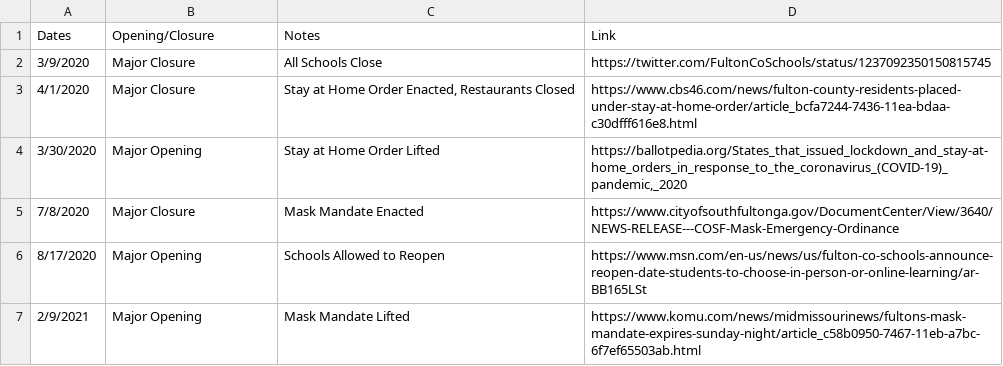
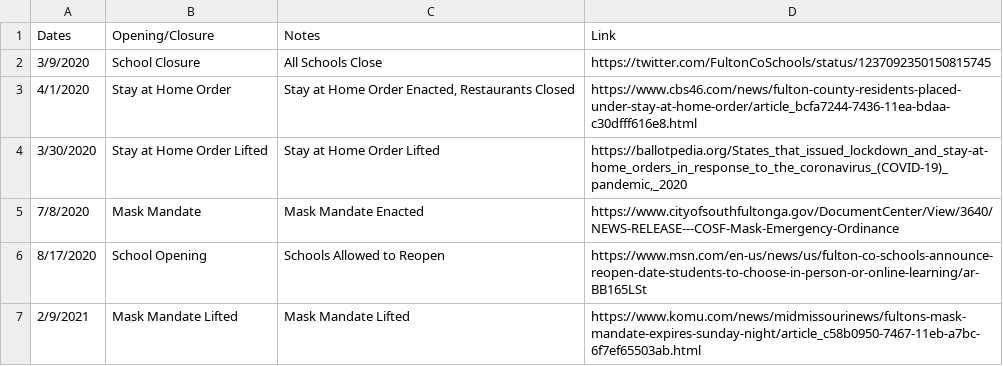
Before and after one commit to holiday-pettijohn/COVID-Tracking-Biola-Summer, a CSV file: Data/State Closure Data/County Closure Data/Fulton Closure Data.csv, drawn as a sheet.

Commit message:
Modified County Files to better format

```diff
--- a/Data/State Closure Data/County Closure Data/Fulton Closure Data.csv
+++ b/Data/State Closure Data/County Closure Data/Fulton Closure Data.csv
@@ -1,7 +1,7 @@
 Dates,Opening/Closure,Notes,Link
-3/9/2020,Major Closure,All Schools Close,https://twitter.com/FultonCoSchools/status/1237092350150815745
-4/1/2020,Major Closure,"Stay at Home Order Enacted, Restaurants Closed",https://www.cbs46.com/news/fulton-county-residents-placed-under-stay-at-home-order/article_bcfa7244-7436-11ea-bdaa-c30dfff616e8.html
-3/30/2020,Major Opening,Stay at Home Order Lifted,"https://ballotpedia.org/States_that_issued_lockdown_and_stay-at-home_orders_in_response_to_the_coronavirus_(COVID-19)_pandemic,_2020"
-7/8/2020,Major Closure,Mask Mandate Enacted,https://www.cityofsouthfultonga.gov/DocumentCenter/View/3640/NEWS-RELEASE---COSF-Mask-Emergency-Ordinance
-8/17/2020,Major Opening,Schools Allowed to Reopen,https://www.msn.com/en-us/news/us/fulton-co-schools-announce-reopen-date-students-to-choose-in-person-or-online-learning/ar-BB165LSt
-2/9/2021,Major Opening,Mask Mandate Lifted,https://www.komu.com/news/midmissourinews/fultons-mask-mandate-expires-sunday-night/article_c58b0950-7467-11eb-a7bc-6f7ef65503ab.html
+3/9/2020,School Closure,All Schools Close,https://twitter.com/FultonCoSchools/status/1237092350150815745
+4/1/2020,Stay at Home Order,"Stay at Home Order Enacted, Restaurants Closed",https://www.cbs46.com/news/fulton-county-residents-placed-under-stay-at-home-order/article_bcfa7244-7436-11ea-bdaa-c30dfff616e8.html
+3/30/2020,Stay at Home Order Lifted,Stay at Home Order Lifted,"https://ballotpedia.org/States_that_issued_lockdown_and_stay-at-home_orders_in_response_to_the_coronavirus_(COVID-19)_pandemic,_2020"
+7/8/2020,Mask Mandate,Mask Mandate Enacted,https://www.cityofsouthfultonga.gov/DocumentCenter/View/3640/NEWS-RELEASE---COSF-Mask-Emergency-Ordinance
+8/17/2020,School Opening,Schools Allowed to Reopen,https://www.msn.com/en-us/news/us/fulton-co-schools-announce-reopen-date-students-to-choose-in-person-or-online-learning/ar-BB165LSt
+2/9/2021,Mask Mandate Lifted,Mask Mandate Lifted,https://www.komu.com/news/midmissourinews/fultons-mask-mandate-expires-sunday-night/article_c58b0950-7467-11eb-a7bc-6f7ef65503ab.html
```
Also changed, not shown: Data/State Closure Data/County Closure Data/Arapahoe County_Denver Closure Data.csv, Data/State Closure Data/County Closure Data/Dallas Closure Data.csv, 3 other files.
